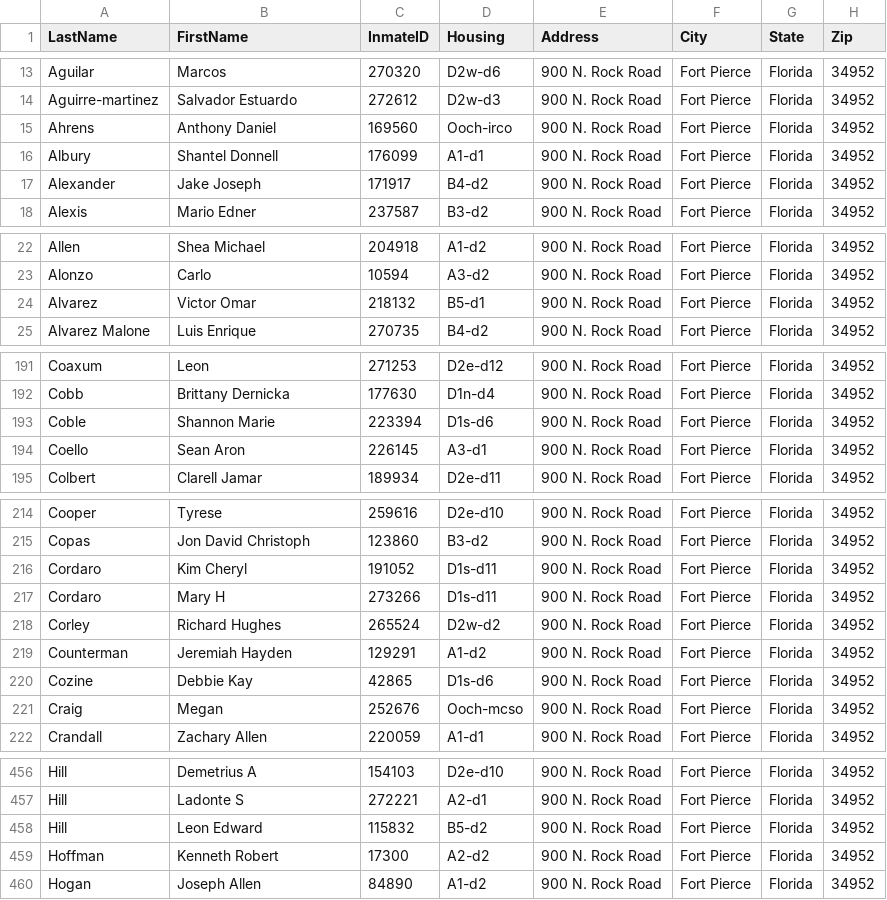
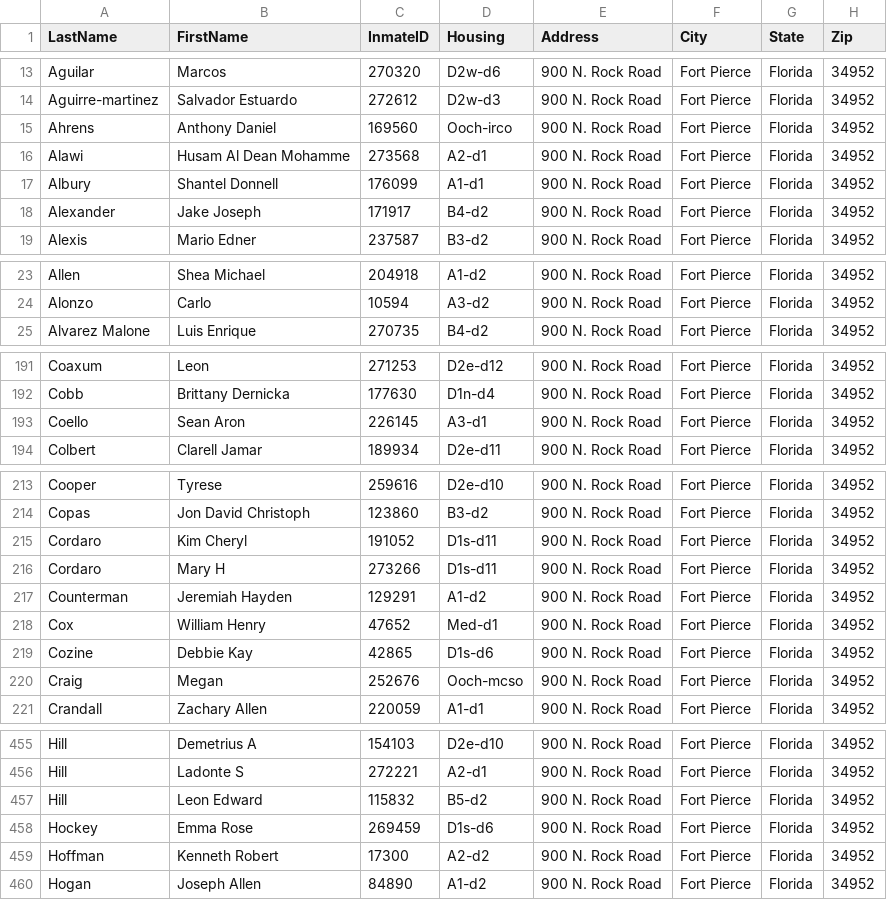
Before and after one commit to webrezaul/david, a CSV file: inmate_list.csv, drawn as a sheet; only a part is shown, gaps mark what is left out; the diff covers the shown part only.

```diff
--- a/inmate_list.csv
+++ b/inmate_list.csv
@@ -15,2 +15,3 @@ Aguirre-martinez,Salvador Estuardo,272612,D2w-d3,900 N. Rock Road,Fort Pierce,Fl
 Ahrens,Anthony Daniel,169560,Ooch-irco,900 N. Rock Road,Fort Pierce,Florida,34952
+Alawi,Husam Al Dean Mohamme,273568,A2-d1,900 N. Rock Road,Fort Pierce,Florida,34952
 Albury,Shantel Donnell,176099,A1-d1,900 N. Rock Road,Fort Pierce,Florida,34952
@@ -23,3 +24,2 @@ Allen,Shea Michael,204918,A1-d2,900 N. Rock Road,Fort Pierce,Florida,34952
 Alonzo,Carlo,10594,A3-d2,900 N. Rock Road,Fort Pierce,Florida,34952
-Alvarez,Victor Omar,218132,B5-d1,900 N. Rock Road,Fort Pierce,Florida,34952
 Alvarez Malone,Luis Enrique,270735,B4-d2,900 N. Rock Road,Fort Pierce,Florida,34952
@@ -192,3 +192,2 @@ Coaxum,Leon,271253,D2e-d12,900 N. Rock Road,Fort Pierce,Florida,34952
 Cobb,Brittany Dernicka,177630,D1n-d4,900 N. Rock Road,Fort Pierce,Florida,34952
-Coble,Shannon Marie,223394,D1s-d6,900 N. Rock Road,Fort Pierce,Florida,34952
 Coello,Sean Aron,226145,A3-d1,900 N. Rock Road,Fort Pierce,Florida,34952
@@ -217,4 +216,4 @@ Cordaro,Kim Cheryl,191052,D1s-d11,900 N. Rock Road,Fort Pierce,Florida,34952
 Cordaro,Mary H,273266,D1s-d11,900 N. Rock Road,Fort Pierce,Florida,34952
-Corley,Richard Hughes,265524,D2w-d2,900 N. Rock Road,Fort Pierce,Florida,34952
 Counterman,Jeremiah Hayden,129291,A1-d2,900 N. Rock Road,Fort Pierce,Florida,34952
+Cox,William Henry,47652,Med-d1,900 N. Rock Road,Fort Pierce,Florida,34952
 Cozine,Debbie Kay,42865,D1s-d6,900 N. Rock Road,Fort Pierce,Florida,34952
@@ -458,2 +457,3 @@ Hill,Ladonte S,272221,A2-d1,900 N. Rock Road,Fort Pierce,Florida,34952
 Hill,Leon Edward,115832,B5-d2,900 N. Rock Road,Fort Pierce,Florida,34952
+Hockey,Emma Rose,269459,D1s-d6,900 N. Rock Road,Fort Pierce,Florida,34952
 Hoffman,Kenneth Robert,17300,A2-d2,900 N. Rock Road,Fort Pierce,Florida,34952
```
Also changed, not shown: 5 added rows, 3 removed rows and 13 edited cells elsewhere in this file, 1 other file.
